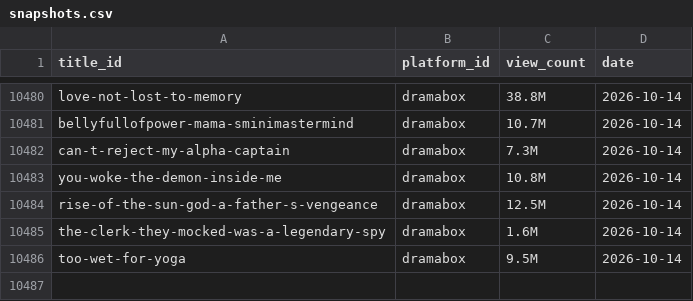
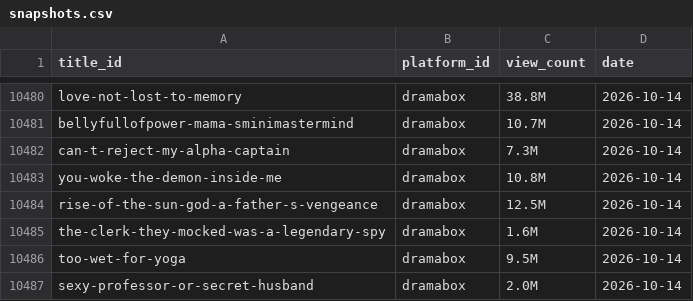
Before and after one commit to Cyanjb/dramaeverafter, a CSV file: data/snapshots.csv, drawn as a sheet; only a part is shown, gaps mark what is left out; the diff names each change by its address in the sheet, - before the commit and + after, or states it on an @@ line.

```diff
--- a/data/snapshots.csv
+++ b/data/snapshots.csv
+row 10487: sexy-professor-or-secret-husband | dramabox | 2.0M | 2026-10-14
```
Also changed, not shown: data/availability.csv, data/credits.csv, 19 other files.
